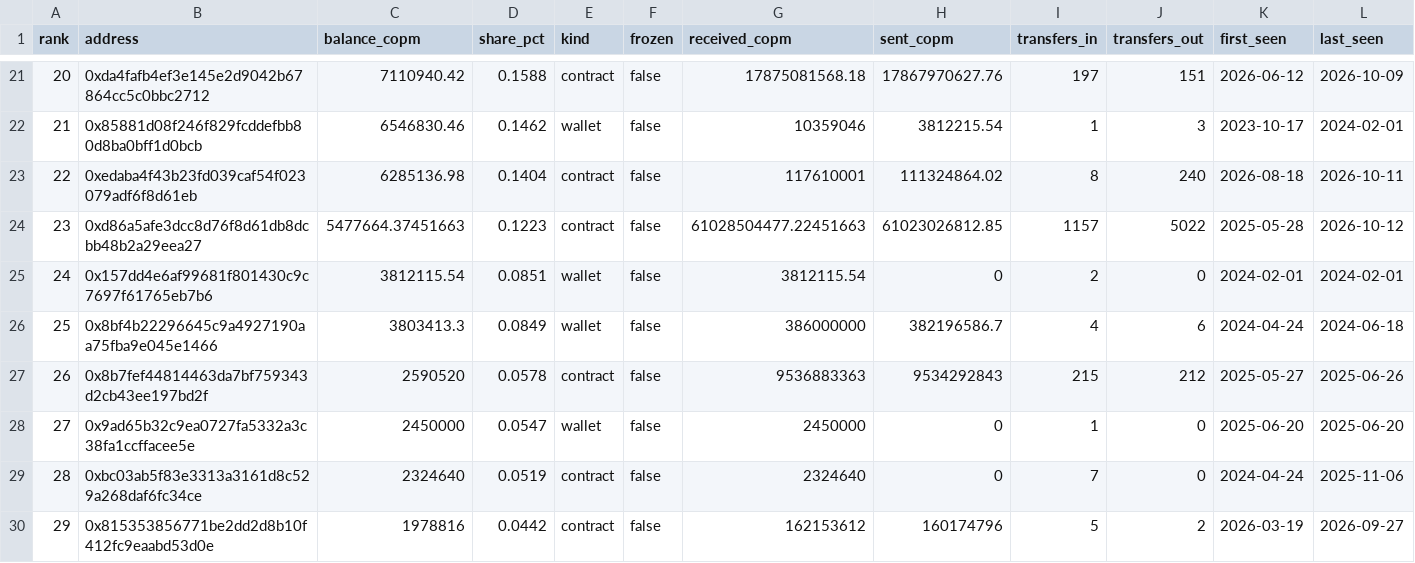
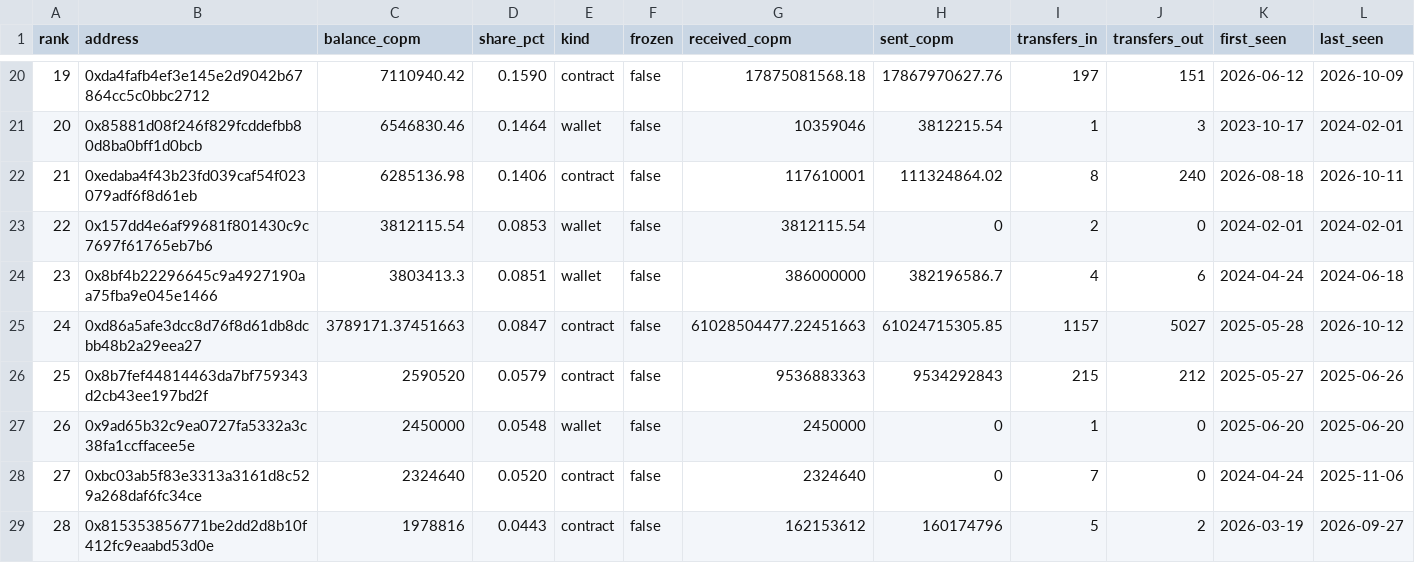
Before and after one commit to juansacdev/copm-onchain-analysis, a CSV file: data/polygon/holders.csv, drawn as a sheet; only a part is shown, gaps mark what is left out; removed rows and columns are numbered as before the commit, all else as after; the diff covers the shown part only; the diff names each change by its address in the sheet, - before the commit and + after, or states it on an @@ line.

```diff
--- a/data/polygon/holders.csv
+++ b/data/polygon/holders.csv
@@ column A (rank) renumbered from row 18 down @@
-D20 (share_pct): 0.1588
+D20 (share_pct): 0.1590
-D21 (share_pct): 0.1462
+D21 (share_pct): 0.1464
-D22 (share_pct): 0.1404
+D22 (share_pct): 0.1406
-row 24: 23 | 0xd86a5afe3dcc8d76f8d61db8dcbb48b2a29eea27 | 5477664.37451663 | 0.1223 | contract | false | 61028504477.22451663 | 61023026812.85 | 1157 | 5022 | 2025-05-28 | 2026-10-12
-D23 (share_pct): 0.0851
+D23 (share_pct): 0.0853
-D24 (share_pct): 0.0849
+D24 (share_pct): 0.0851
+row 25: 24 | 0xd86a5afe3dcc8d76f8d61db8dcbb48b2a29eea27 | 3789171.37451663 | 0.0847 | contract | false | 61028504477.22451663 | 61024715305.85 | 1157 | 5027 | 2025-05-28 | 2026-10-12
-D26 (share_pct): 0.0578
+D26 (share_pct): 0.0579
-D27 (share_pct): 0.0547
+D27 (share_pct): 0.0548
-D28 (share_pct): 0.0519
+D28 (share_pct): 0.0520
-D29 (share_pct): 0.0442
+D29 (share_pct): 0.0443
```
Also changed, not shown: 1 added row, 2 removed rows and 49 edited cells elsewhere in this file, data/polygon/daily.csv, 11 other files.
